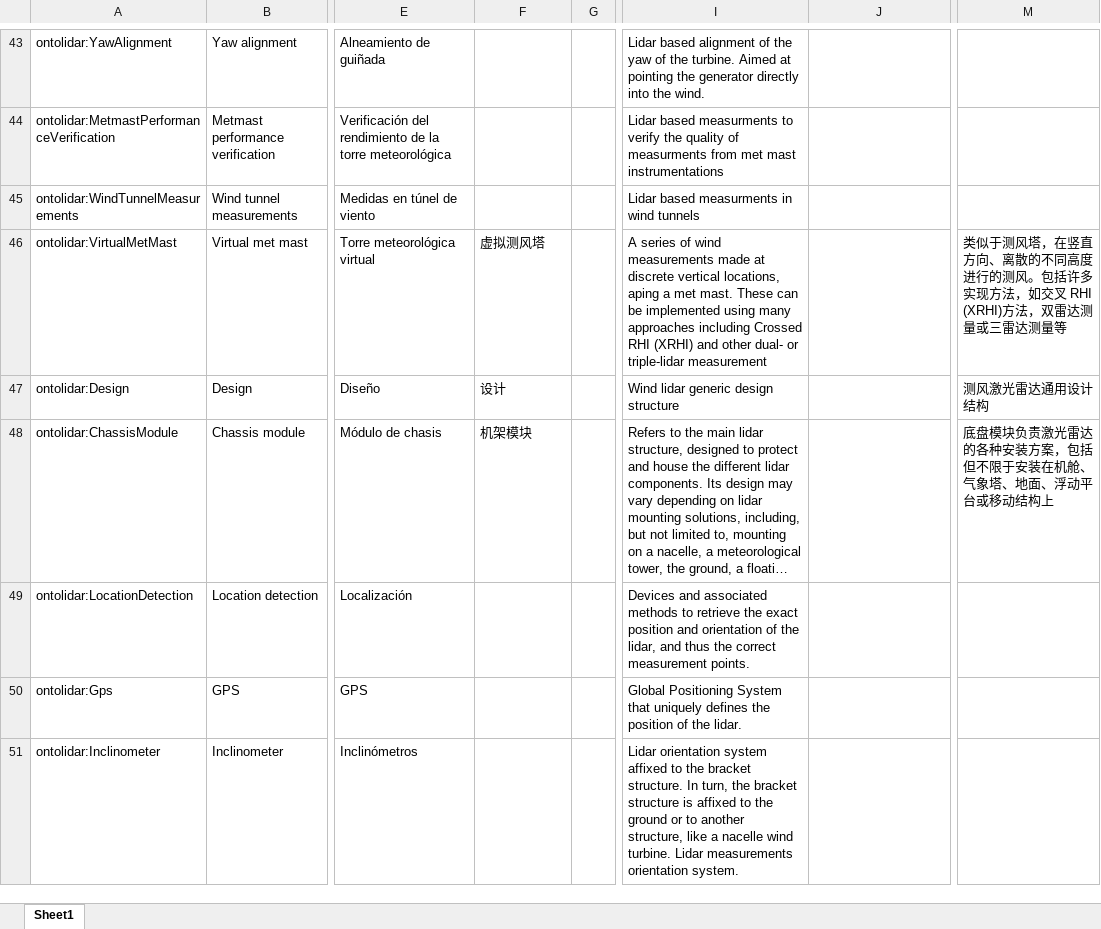
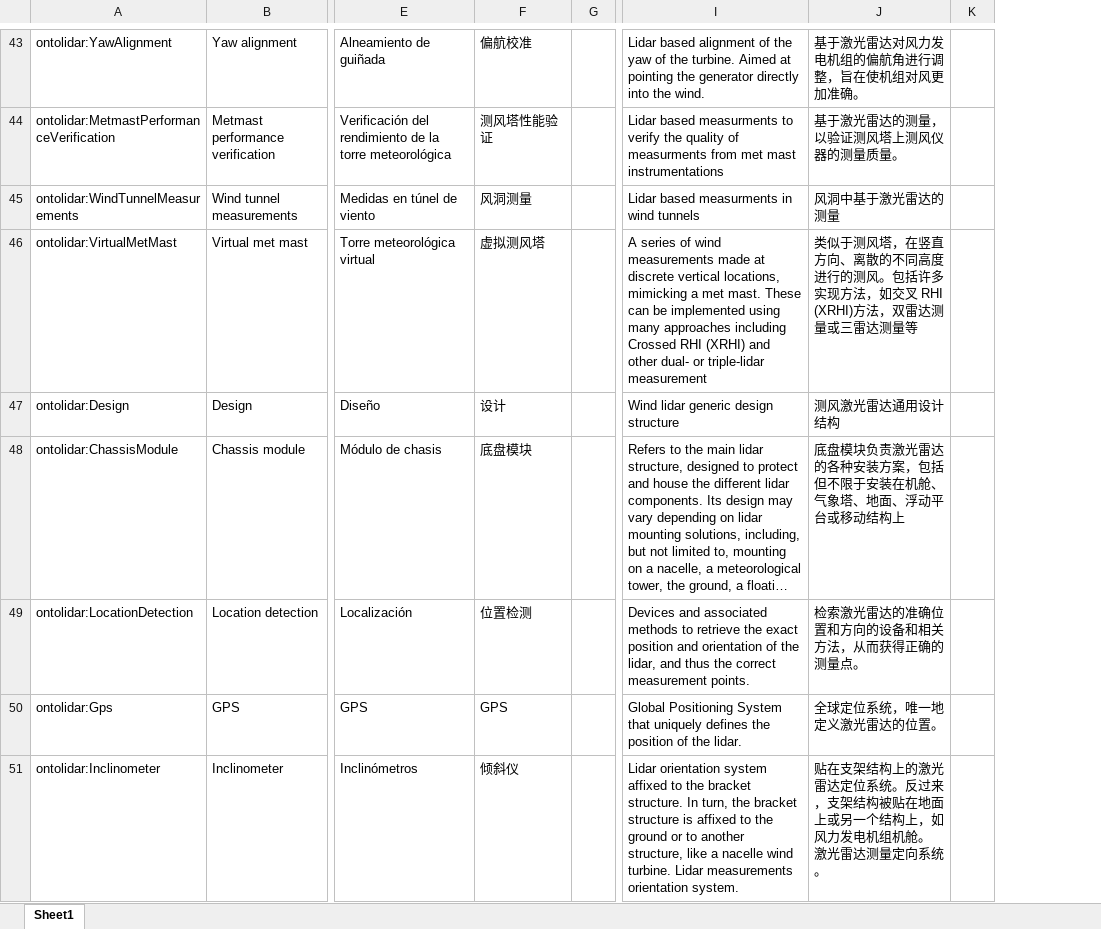
Before and after one commit to IEA-Wind-Task-32/wind-lidar-ontology, an Excel workbook: ontology.xlsx, sheet Sheet1, drawn as a sheet; only a part is shown, gaps mark what is left out; long unchanged cells end in …; values as stored, in another font and other column widths than the file's, no borders; removed rows and columns are numbered as before the commit, all else as after; the diff covers the shown part only; the diff names each change by its address in the sheet, - before the commit and + after, or states it on an @@ line.

```diff
--- a/ontology.xlsx (sheet Sheet1)
+++ b/ontology.xlsx (sheet Sheet1)
+column K, empty
-column M, rows 46-48: 类似于测风塔，在竖直方向、离散的不同高度进行的测风。包括许多实现方法，如交叉 RHI (XRHI)方法，双雷达测量或三雷达测量等 | 测风激光雷达通用设计结构 | 底盘模块负责激光雷达的各种安装方案，包括但不限于安装在机舱、气象塔、地面、浮动平台或移动结构上
-F43: (empty)
+F43: 偏航校准
-J43: (empty)
+J43: 基于激光雷达对风力发电机组的偏航角进行调整，旨在使机组对风更加准确。
-F44: (empty)
+F44: 测风塔性能验证
-J44: (empty)
+J44: 基于激光雷达的测量，以验证测风塔上测风仪器的测量质量。
-F45: (empty)
+F45: 风洞测量
-J45: (empty)
+J45: 风洞中基于激光雷达的测量
-I46: …vertical locations, aping a met…
+I46: …vertical locations, mimicking a met…
-J46: (empty)
+J46: 类似于测风塔，在竖直方向、离散的不同高度进行的测风。包括许多实现方法，如交叉 RHI (XRHI)方法，双雷达测量或三雷达测量等
-J47: (empty)
+J47: 测风激光雷达通用设计结构
-F48: 机架模块
+F48: 底盘模块
-J48: (empty)
+J48: 底盘模块负责激光雷达的各种安装方案，包括但不限于安装在机舱、气象塔、地面、浮动平台或移动结构上
-F49: (empty)
+F49: 位置检测
-J49: (empty)
+J49: 检索激光雷达的准确位置和方向的设备和相关方法，从而获得正确的测量点。
-F50: (empty)
+F50: GPS
-J50: (empty)
+J50: 全球定位系统，唯一地定义激光雷达的位置。
-F51: (empty)
+F51: 倾斜仪
-J51: (empty)
+J51: 贴在支架结构上的激光雷达定位系统。反过来，支架结构被贴在地面上或另一个结构上，如风力发电机组机舱。 激光雷达测量定向系统。
```
Also changed, not shown: 2 added rows, 5 removed rows and 502 edited cells elsewhere in this sheet, 4 other files.
